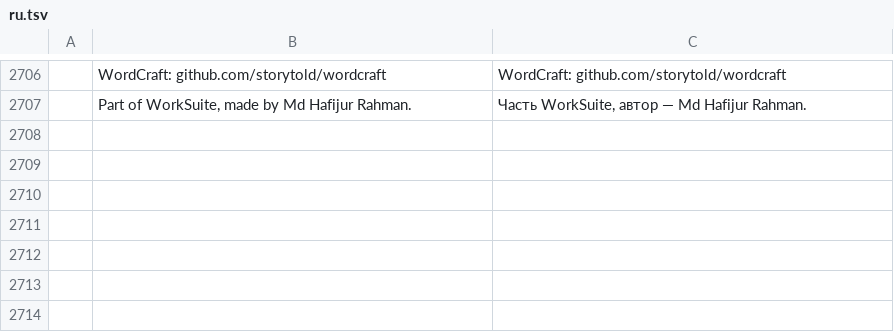
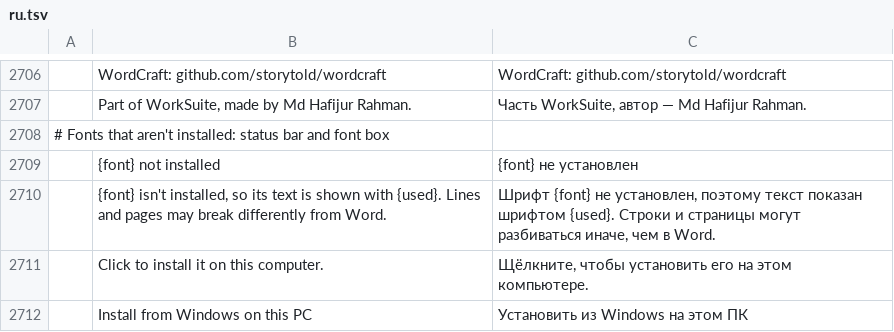
Before and after one commit to Hafij-BGE/work-suite, a TSV file: crates/ui-egui/src/i18n/ru.tsv, drawn as a sheet; only a part is shown, gaps mark what is left out; the diff names each change by its address in the sheet, - before the commit and + after, or states it on an @@ line.

```diff
--- a/crates/ui-egui/src/i18n/ru.tsv
+++ b/crates/ui-egui/src/i18n/ru.tsv
+row 2708: # Fonts that aren't installed: status bar and font box
+row 2709:  | {font} not installed | {font} не установлен
+row 2710:  | {font} isn't installed, so its text is shown with {used}. Lines and pages may break differently from Word. | Шрифт {font} не установлен, поэтому текст показан шрифтом {used}. Строки и страницы могут разбиваться иначе, чем в Word.
+row 2711:  | Click to install it on this computer. | Щёлкните, чтобы установить его на этом компьютере.
+row 2712:  | Install from Windows on this PC | Установить из Windows на этом ПК
```
Also changed, not shown: crates/ui-egui/src/i18n/bg.tsv, crates/ui-egui/src/i18n/ja.tsv, 37 other files.
